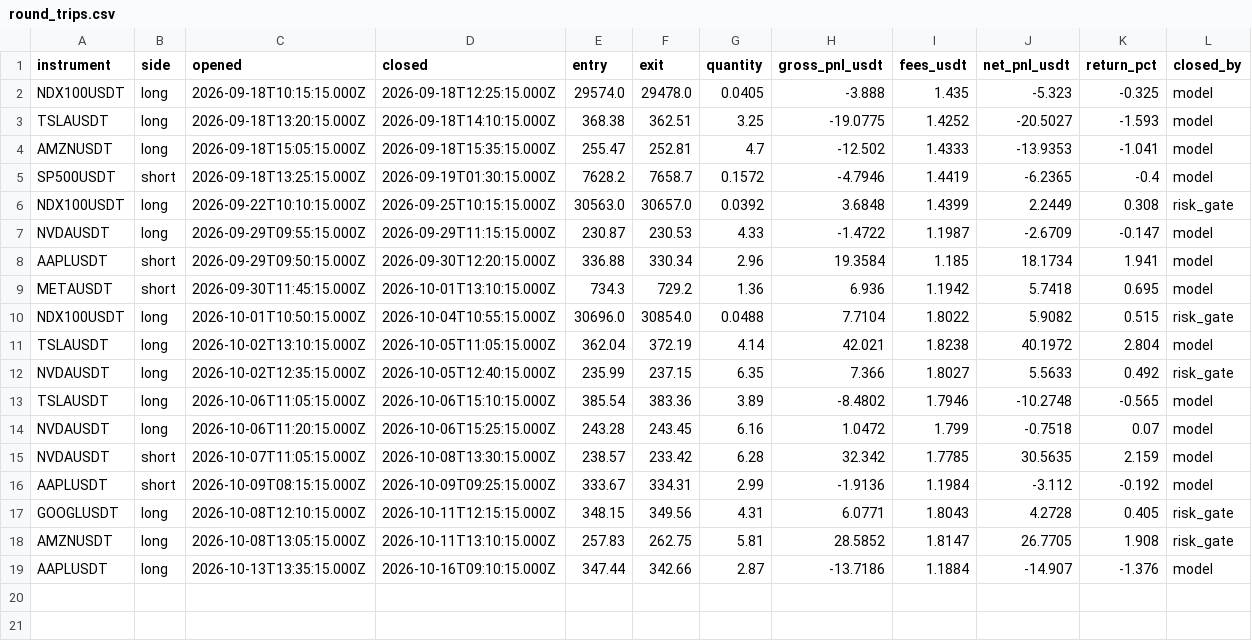
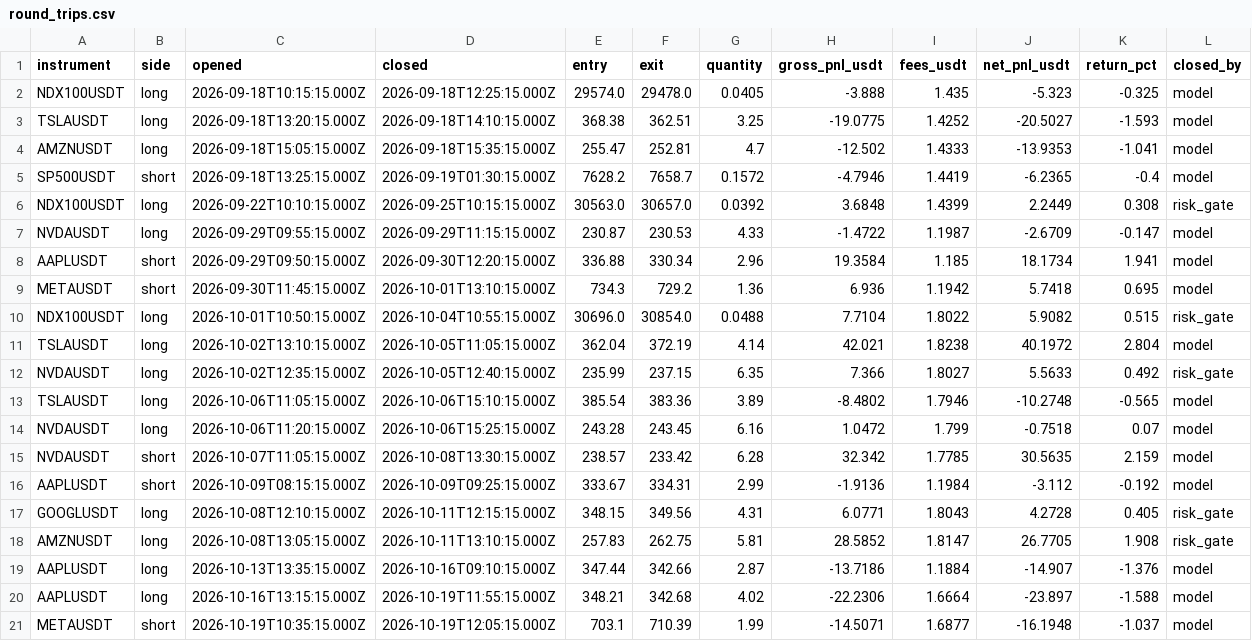
Before and after one commit to JohnboscoE/slimon, a CSV file: reports/round_trips.csv, drawn as a sheet.

```diff
--- a/reports/round_trips.csv
+++ b/reports/round_trips.csv
@@ -19 +19,3 @@ AMZNUSDT,long,2026-10-08T13:05:15.000Z,2026-10-11T13:10:15.000Z,257.83,262.75,5.
 AAPLUSDT,long,2026-10-13T13:35:15.000Z,2026-10-16T09:10:15.000Z,347.44,342.66,2.87,-13.7186,1.1884,-14.907,-1.376,model
+AAPLUSDT,long,2026-10-16T13:15:15.000Z,2026-10-19T11:55:15.000Z,348.21,342.68,4.02,-22.2306,1.6664,-23.897,-1.588,model
+METAUSDT,short,2026-10-19T10:35:15.000Z,2026-10-19T12:05:15.000Z,703.1,710.39,1.99,-14.5071,1.6877,-16.1948,-1.037,model
```
Also changed, not shown: reports/paper_trades.csv, 4 other files.
